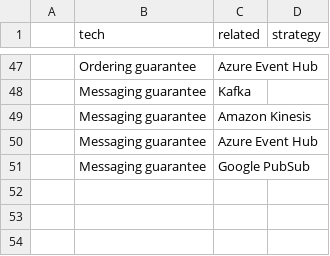
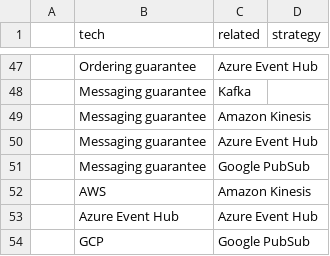
Before and after one commit to saikathi/streamlit, a CSV file: techRadar_messaging.csv, drawn as a sheet; only a part is shown, gaps mark what is left out; the diff names each change by its address in the sheet, - before the commit and + after, or states it on an @@ line.

Commit message:
with messaging data

```diff
--- a/techRadar_messaging.csv
+++ b/techRadar_messaging.csv
+row 52:  | AWS | Amazon Kinesis
+row 53:  | Azure Event Hub | Azure Event Hub
+row 54:  | GCP | Google PubSub
```
